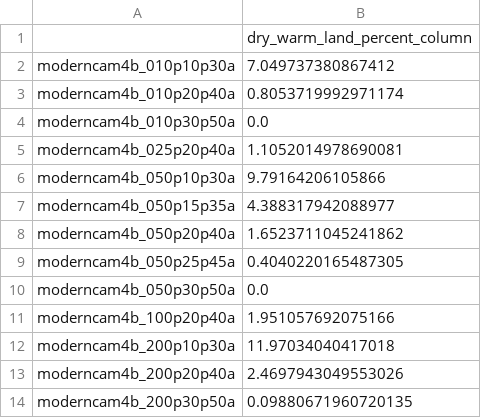
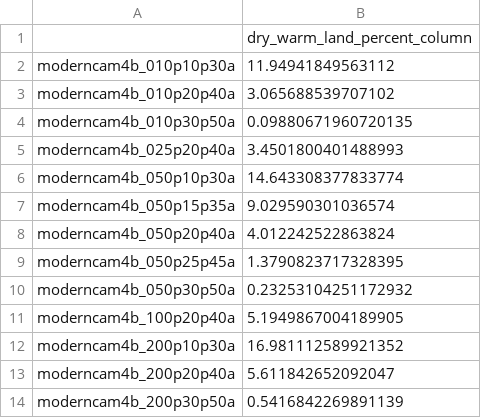
Before and after one commit to aswann/Snowball, a CSV file: JGRfigures/dry_warm_land_percent_column.csv, drawn as a sheet.

```diff
--- a/JGRfigures/dry_warm_land_percent_column.csv
+++ b/JGRfigures/dry_warm_land_percent_column.csv
@@ -1,14 +1,14 @@
 ,dry_warm_land_percent_column
-moderncam4b_010p10p30a,7.049737380867412
-moderncam4b_010p20p40a,0.8053719992971174
-moderncam4b_010p30p50a,0.0
-moderncam4b_025p20p40a,1.1052014978690081
-moderncam4b_050p10p30a,9.79164206105866
-moderncam4b_050p15p35a,4.388317942088977
-moderncam4b_050p20p40a,1.6523711045241862
-moderncam4b_050p25p45a,0.4040220165487305
-moderncam4b_050p30p50a,0.0
-moderncam4b_100p20p40a,1.951057692075166
-moderncam4b_200p10p30a,11.97034040417018
-moderncam4b_200p20p40a,2.4697943049553026
-moderncam4b_200p30p50a,0.09880671960720135
+moderncam4b_010p10p30a,11.94941849563112
+moderncam4b_010p20p40a,3.065688539707102
+moderncam4b_010p30p50a,0.09880671960720135
+moderncam4b_025p20p40a,3.4501800401488993
+moderncam4b_050p10p30a,14.643308377833774
+moderncam4b_050p15p35a,9.029590301036574
+moderncam4b_050p20p40a,4.012242522863824
+moderncam4b_050p25p45a,1.3790823717328395
+moderncam4b_050p30p50a,0.23253104251172932
+moderncam4b_100p20p40a,5.1949867004189905
+moderncam4b_200p10p30a,16.981112589921352
+moderncam4b_200p20p40a,5.611842652092047
+moderncam4b_200p30p50a,0.5416842269891139
```
Also changed, not shown: JGRfigures/GMST_column.csv, JGRfigures/merged_table.csv, 10 other files.
